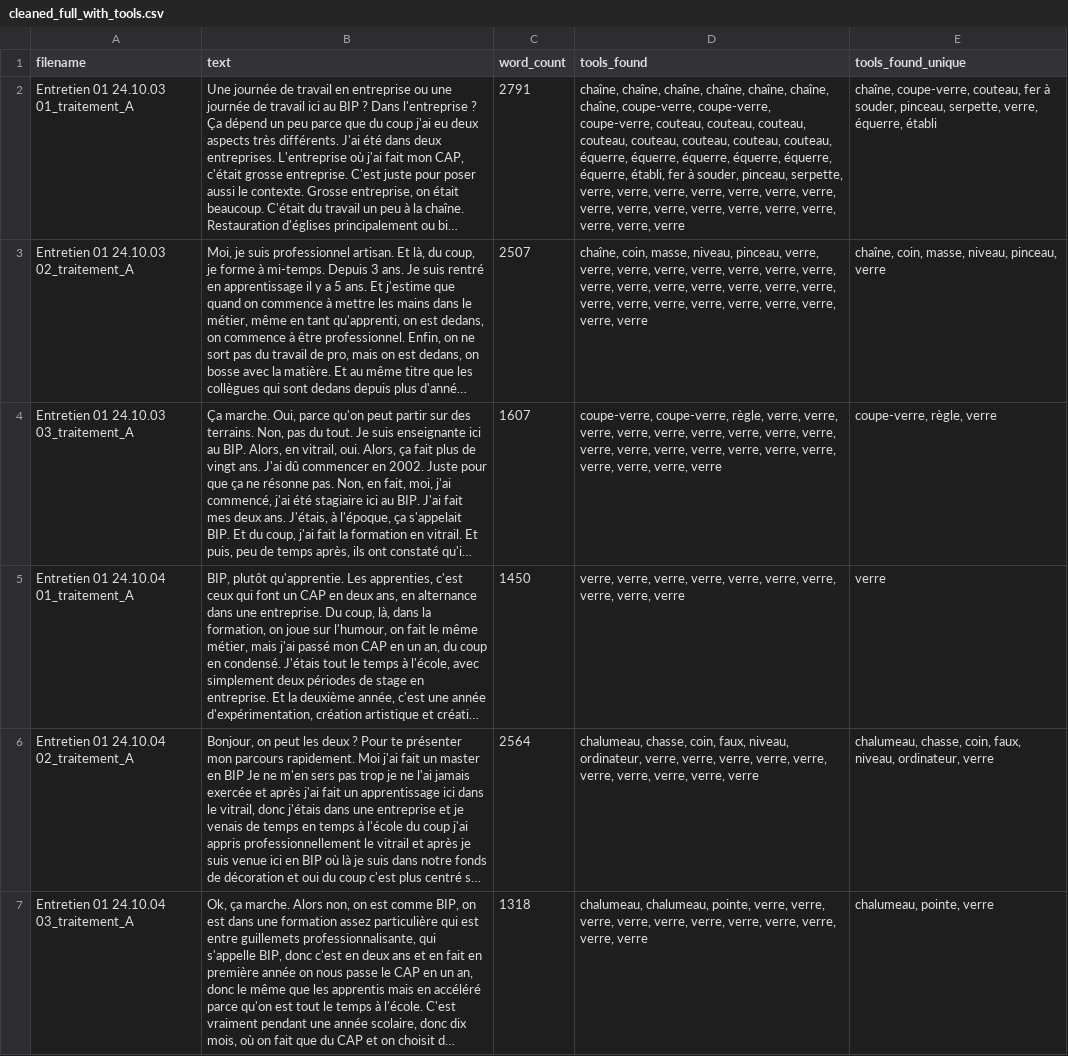
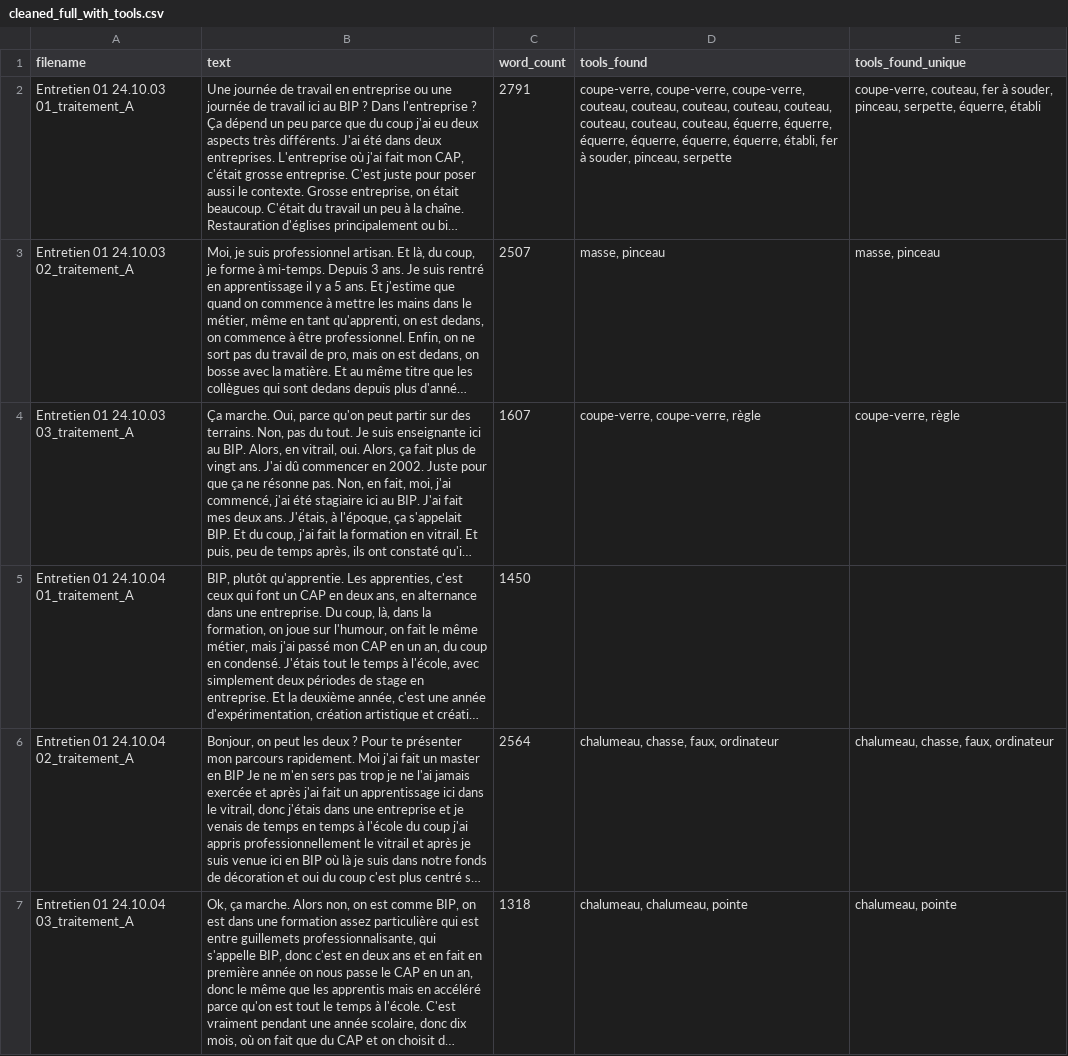
Before and after one commit to Aymeric-e/Analyse-d-entretiens-d-artisans, a CSV file: data/processed_tool_comparaison_strict/cleaned_full_with_tools.csv, drawn as a sheet; only a part is shown; long unchanged cells end in …; the diff covers the shown part only; the diff names each change by its address in the sheet, - before the commit and + after, or states it on an @@ line.

```diff
--- a/data/processed_tool_comparaison_strict/cleaned_full_with_tools.csv
+++ b/data/processed_tool_comparaison_strict/cleaned_full_with_tools.csv
-D2 (tools_found): chaîne, chaîne, chaîne, chaîne, chaîne, chaîne, chaîne, coupe-verre, coupe-verre, coupe-verre, couteau, couteau, couteau, couteau, couteau, couteau, couteau, couteau, équerre, équerre, équerre, équerre, équerre, équerre, établi, fer à souder, pinceau, serpette, verre, verre, verre, verre, verre, verre, verre, verre, verre, verre, verre, verre, verre, verre, verre, verre, verre
+D2 (tools_found): coupe-verre, coupe-verre, coupe-verre, couteau, couteau, couteau, couteau, couteau, couteau, couteau, couteau, équerre, équerre, équerre, équerre, équerre, équerre, établi, fer à souder, pinceau, serpette
-E2 (tools_found_unique): chaîne, coupe-verre, couteau, fer à souder, pinceau, serpette, verre, équerre, établi
+E2 (tools_found_unique): coupe-verre, couteau, fer à souder, pinceau, serpette, équerre, établi
-D3 (tools_found): chaîne, coin, masse, niveau, pinceau, verre, verre, verre, verre, verre, verre, verre, verre, verre, verre, verre, verre, verre, verre, verre, verre, verre, verre, verre, verre, verre, verre, verre, verre
+D3 (tools_found): masse, pinceau
-E3 (tools_found_unique): chaîne, coin, masse, niveau, pinceau, verre
+E3 (tools_found_unique): masse, pinceau
-D4 (tools_found): coupe-verre, coupe-verre, règle, verre, verre, verre, verre, verre, verre, verre, verre, verre, verre, verre, verre, verre, verre, verre, verre, verre, verre, verre, verre
+D4 (tools_found): coupe-verre, coupe-verre, règle
-E4 (tools_found_unique): coupe-verre, règle, verre
+E4 (tools_found_unique): coupe-verre, règle
-D5 (tools_found): verre, verre, verre, verre, verre, verre, verre, verre, verre, verre
+D5 (tools_found): (empty)
-E5 (tools_found_unique): verre
+E5 (tools_found_unique): (empty)
-D6 (tools_found): chalumeau, chasse, coin, faux, niveau, ordinateur, verre, verre, verre, verre, verre, verre, verre, verre, verre, verre
+D6 (tools_found): chalumeau, chasse, faux, ordinateur
-E6 (tools_found_unique): chalumeau, chasse, coin, faux, niveau, ordinateur, verre
+E6 (tools_found_unique): chalumeau, chasse, faux, ordinateur
-D7 (tools_found): chalumeau, chalumeau, pointe, verre, verre, verre, verre, verre, verre, verre, verre, verre, verre, verre
+D7 (tools_found): chalumeau, chalumeau, pointe
-E7 (tools_found_unique): chalumeau, pointe, verre
+E7 (tools_found_unique): chalumeau, pointe
```
Also changed, not shown: 72 edited cells elsewhere in this file, data/processed_tool_comparaison_strict/cleaned_full_tool_dict.csv, data/processed_tool_comparaison_strict/cleaned_paragraph_tool_dict.csv, 15 other files.
